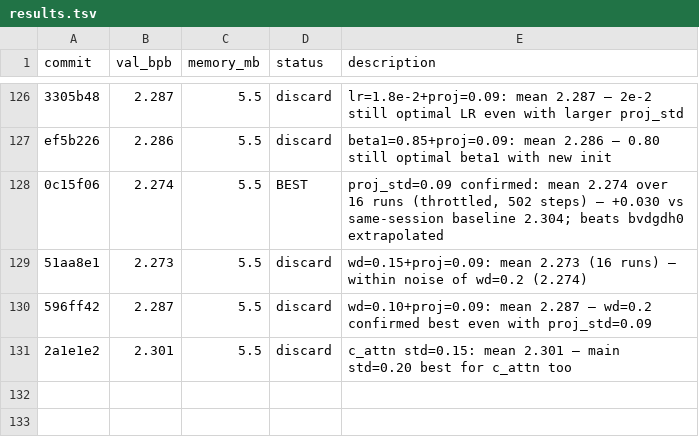
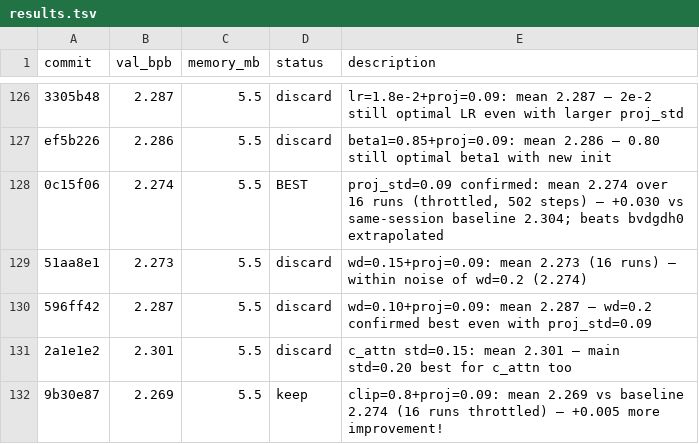
Before and after one commit to carni-ships/HyberTextTransportProtocol, a TSV file: demos/collaborative-autoresearch/results.tsv, drawn as a sheet; only a part is shown, gaps mark what is left out; the diff names each change by its address in the sheet, - before the commit and + after, or states it on an @@ line.

```diff
--- a/demos/collaborative-autoresearch/results.tsv
+++ b/demos/collaborative-autoresearch/results.tsv
+row 132: 9b30e87 | 2.269 | 5.5 | keep | clip=0.8+proj=0.09: mean 2.269 vs baseline 2.274 (16 runs throttled) — +0.005 more improvement!
```
Also changed, not shown: 1 other file.
